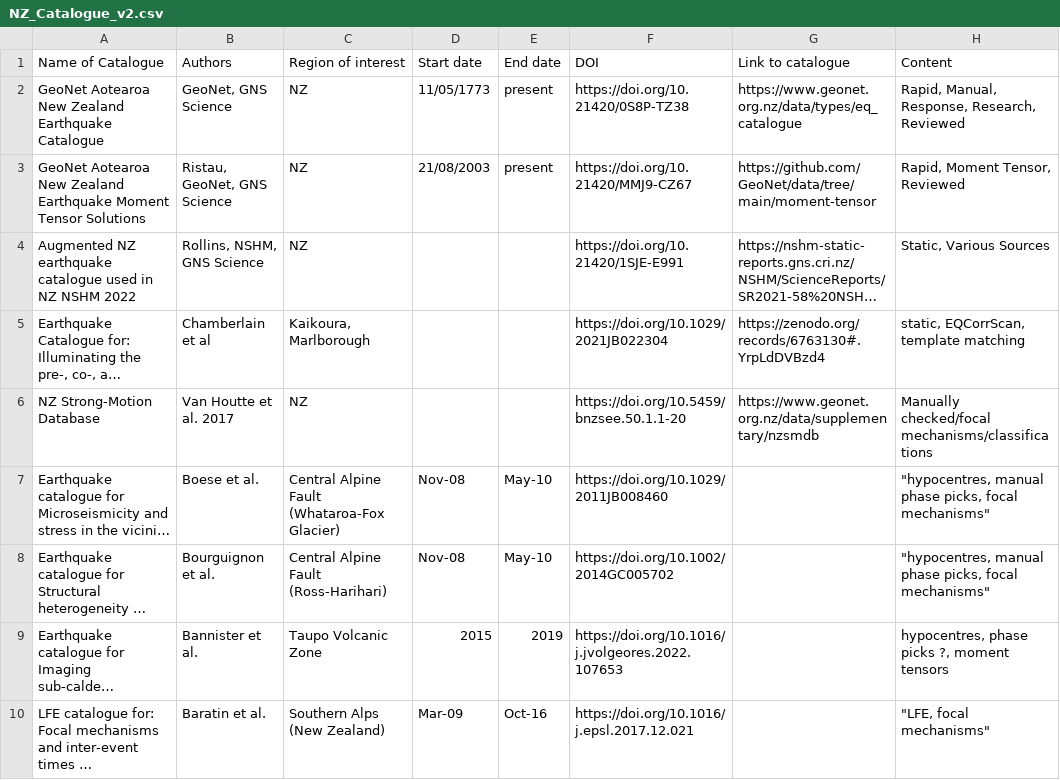
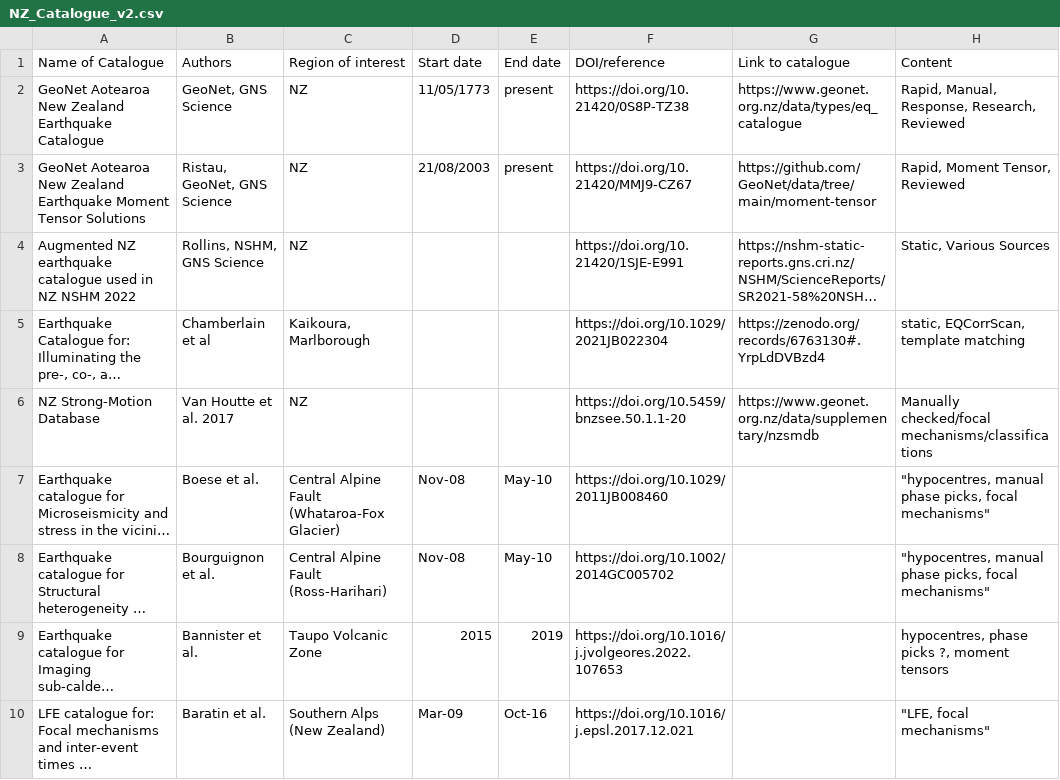
Before and after one commit to GNS-Science/nz-eq-cat-database, a CSV file: NZ_Catalogue_v2.csv, drawn as a sheet; only a part is shown; long unchanged cells end in …; the diff names each change by its address in the sheet, - before the commit and + after, or states it on an @@ line.

Commit message:
Update NZ_Catalogue_v2.csv

```diff
--- a/NZ_Catalogue_v2.csv
+++ b/NZ_Catalogue_v2.csv
-F1: DOI
+F1: DOI/reference
```
